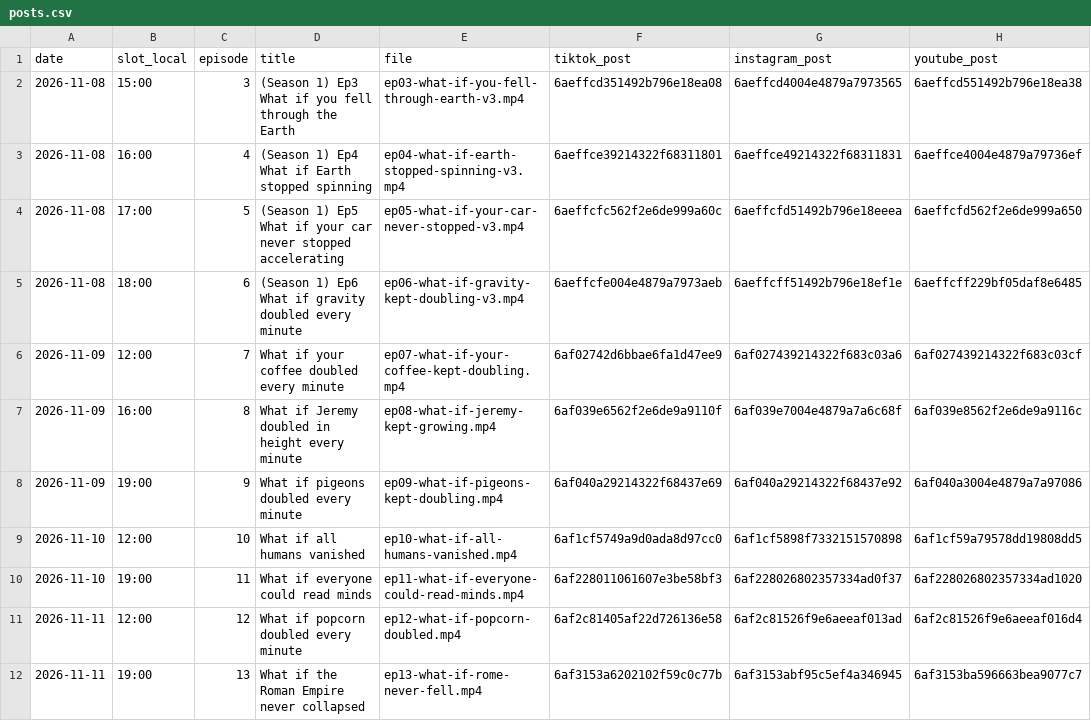
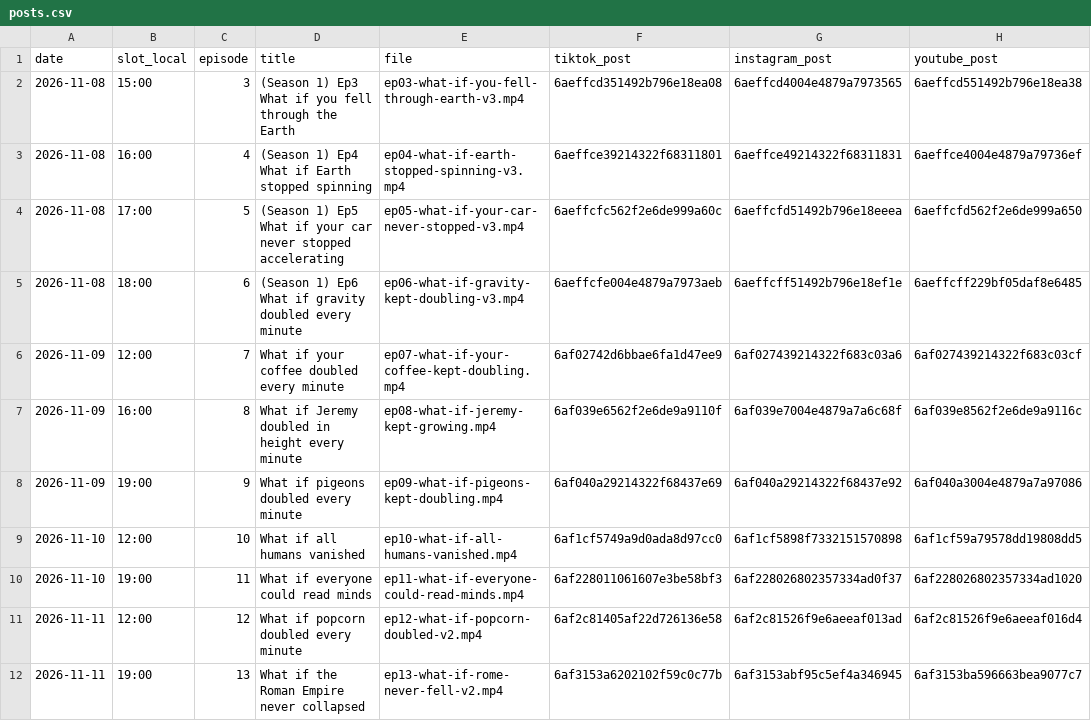
Before and after one commit to hayyankapila22-tech/whatif-studio, a CSV file: reports/posts.csv, drawn as a sheet.

```diff
--- a/reports/posts.csv
+++ b/reports/posts.csv
@@ -10,3 +10,3 @@ date,slot_local,episode,title,file,tiktok_post,instagram_post,youtube_post
 2026-11-10,19:00,11,What if everyone could read minds,ep11-what-if-everyone-could-read-minds.mp4,6af228011061607e3be58bf3,6af228026802357334ad0f37,6af228026802357334ad1020
-2026-11-11,12:00,12,What if popcorn doubled every minute,ep12-what-if-popcorn-doubled.mp4,6af2c81405af22d726136e58,6af2c81526f9e6aeeaf013ad,6af2c81526f9e6aeeaf016d4
-2026-11-11,19:00,13,What if the Roman Empire never collapsed,ep13-what-if-rome-never-fell.mp4,6af3153a6202102f59c0c77b,6af3153abf95c5ef4a346945,6af3153ba596663bea9077c7
+2026-11-11,12:00,12,What if popcorn doubled every minute,ep12-what-if-popcorn-doubled-v2.mp4,6af2c81405af22d726136e58,6af2c81526f9e6aeeaf013ad,6af2c81526f9e6aeeaf016d4
+2026-11-11,19:00,13,What if the Roman Empire never collapsed,ep13-what-if-rome-never-fell-v2.mp4,6af3153a6202102f59c0c77b,6af3153abf95c5ef4a346945,6af3153ba596663bea9077c7
```
Also changed, not shown: 1 other file.
